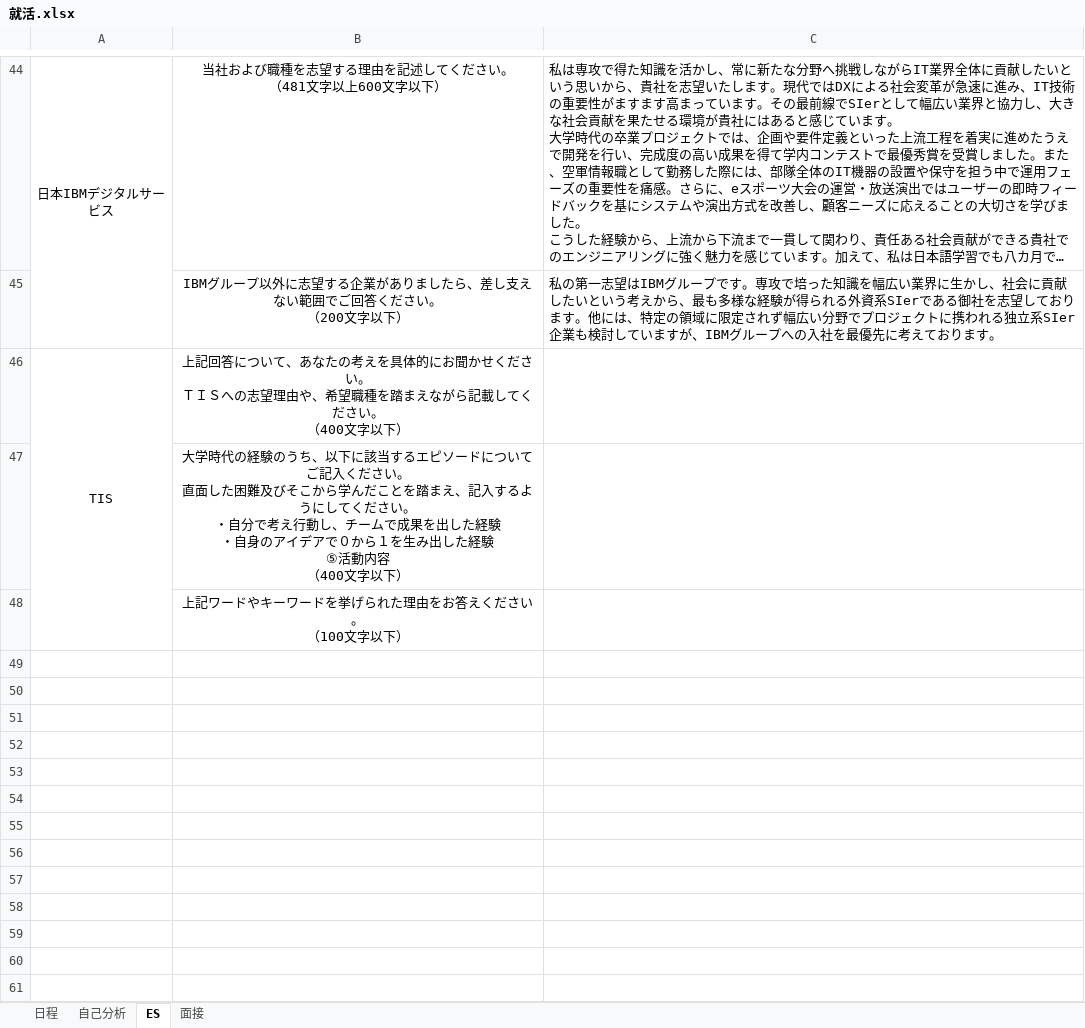
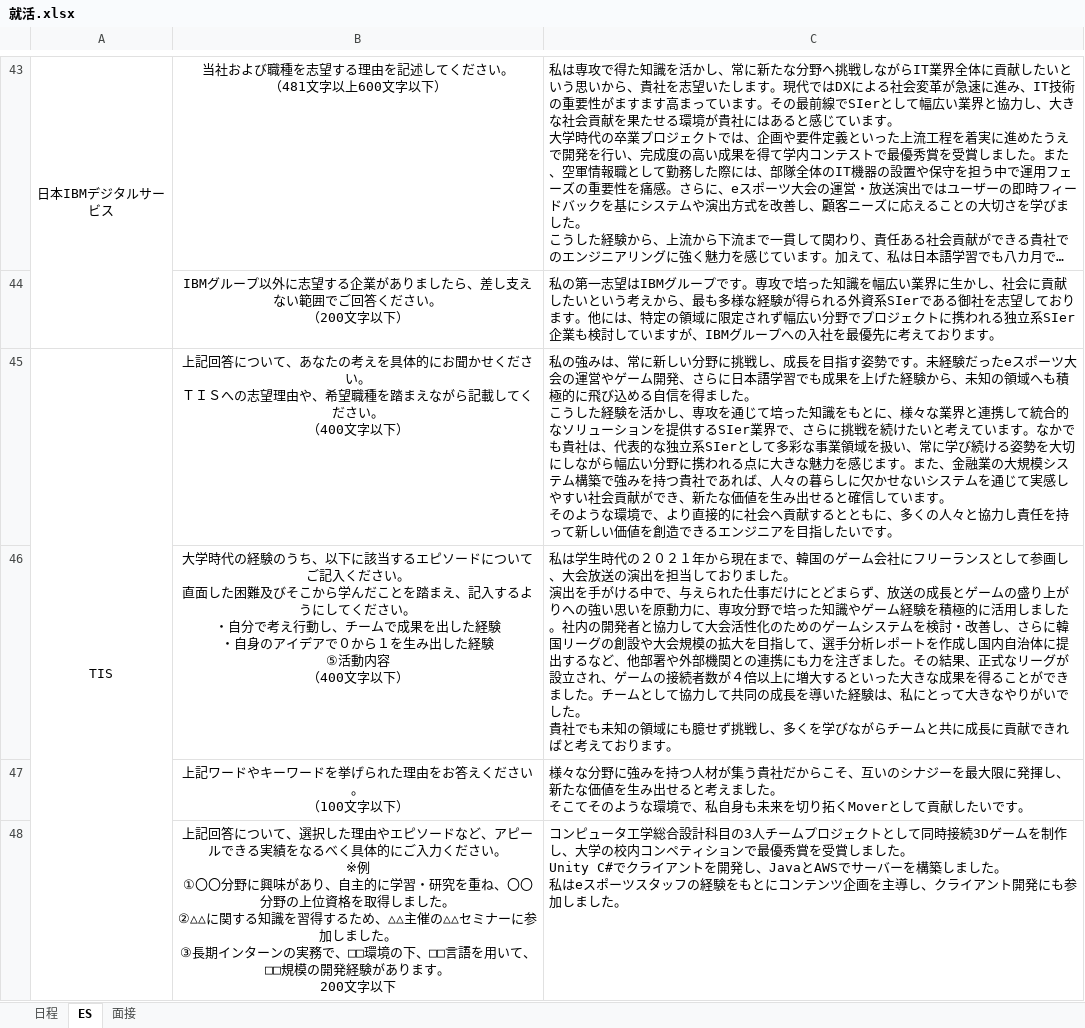
Before and after one commit to riparang/nihongo, an Excel workbook: 就活.xlsx, sheet ES, drawn as a sheet; only a part is shown, gaps mark what is left out; long unchanged cells end in …; values as stored, in another font and other column widths than the file's, no borders; addresses are those after the commit; ↵ is a line break in a cell; the diff covers the shown part only; the diff names each change by its address in the sheet, - before the commit and + after, or states it on an @@ line.

```diff
--- a/就活.xlsx (sheet ES)
+++ b/就活.xlsx (sheet ES)
-sheet tab: 自己分析
-C45: (empty)
+C45: 私の強みは、常に新しい分野に挑戦し、成長を目指す姿勢です。未経験だったeスポーツ大会の運営やゲーム開発、さらに日本語学習でも成果を上げた経験から、未知の領域へも積極的に飛び込める自信を得ました。 ↵ こうした経験を活かし、専攻を通じて培った知識をもとに、様々な業界と連携して統合的なソリューションを提供するSIer業界で、さらに挑戦を続けたいと考えています。なかでも貴社は、代表的な独立系SIerとして多彩な事業領域を扱い、常に学び続ける姿勢を大切にしながら幅広い分野に携われる点に大きな魅力を感じます。また、金融業の大規模システム構築で強みを持つ貴社であれば、人々の暮らしに欠かせないシステムを通じて実感しやすい社会貢献ができ、新たな価値を生み出せると確信しています。 ↵ そのような環境で、より直接的に社会へ貢献するとともに、多くの人々と協力し責任を持って新しい価値を創造できるエンジニアを目指したいです。
-C46: (empty)
+C46: 私は学生時代の２０２１年から現在まで、韓国のゲーム会社にフリーランスとして参画し、大会放送の演出を担当しておりました。 ↵ 演出を手がける中で、与えられた仕事だけにとどまらず、放送の成長とゲームの盛り上がりへの強い思いを原動力に、専攻分野で培った知識やゲーム経験を積極的に活用しました。社内の開発者と協力して大会活性化のためのゲームシステムを検討・改善し、さらに韓国リーグの創設や大会規模の拡大を目指して、選手分析レポートを作成し国内自治体に提出するなど、他部署や外部機関との連携にも力を注ぎました。その結果、正式なリーグが設立され、ゲームの接続者数が４倍以上に増大するといった大きな成果を得ることができました。チームとして協力して共同の成長を導いた経験は、私にとって大きなやりがいでした。 ↵ 貴社でも未知の領域にも臆せず挑戦し、多くを学びながらチームと共に成長に貢献できればと考えております。
-C47: (empty)
+C47: 様々な分野に強みを持つ人材が集う貴社だからこそ、互いのシナジーを最大限に発揮し、新たな価値を生み出せると考えました。 ↵ そこてそのような環境で、私自身も未来を切り拓くMoverとして貢献したいです。
+row 48:  | 上記回答について、選択した理由やエピソードなど、アピールできる実績をなるべく具体的にご入力ください。 ↵ ※例 ↵ ①〇〇分野に興味があり、自主的に学習・研究を重ね、〇〇分野の上位資格を取得しました。 ↵ ②△△に関する知識を習得するため、△△主催の△△セミナーに参加しました。 ↵ ③長期インターンの実務で、□□環境の下、□□言語を用いて、□□規模の開発経験があります。 ↵ 200文字以下 | コンピュータ工学総合設計科目の3人チームプロジェクトとして同時接続3Dゲームを制作し、大学の校内コンペティションで最優秀賞を受賞しました。 ↵ Unity C#でクライアントを開発し、JavaとAWSでサーバーを構築しました。 ↵ 私はeスポーツスタッフの経験をもとにコンテンツ企画を主導し、クライアント開発にも参加しました。
```
Also changed, not shown: 3 added rows and 1 removed row elsewhere in this sheet, sheet 面接, sheet 日程.
